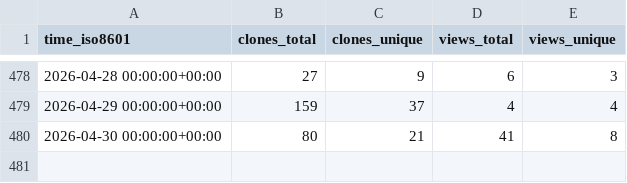
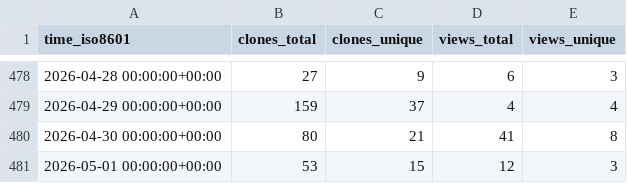
Before and after one commit to aria-ml/dataeval, a CSV file: aria-ml/dataeval/ghrs-data/views_clones_aggregate.csv, drawn as a sheet; only a part is shown, gaps mark what is left out.

```diff
--- a/aria-ml/dataeval/ghrs-data/views_clones_aggregate.csv
+++ b/aria-ml/dataeval/ghrs-data/views_clones_aggregate.csv
@@ -480 +480,2 @@ time_iso8601,clones_total,clones_unique,views_total,views_unique
 2026-04-30 00:00:00+00:00,80,21,41,8
+2026-05-01 00:00:00+00:00,53,15,12,3
```
Also changed, not shown: 1 other file.
